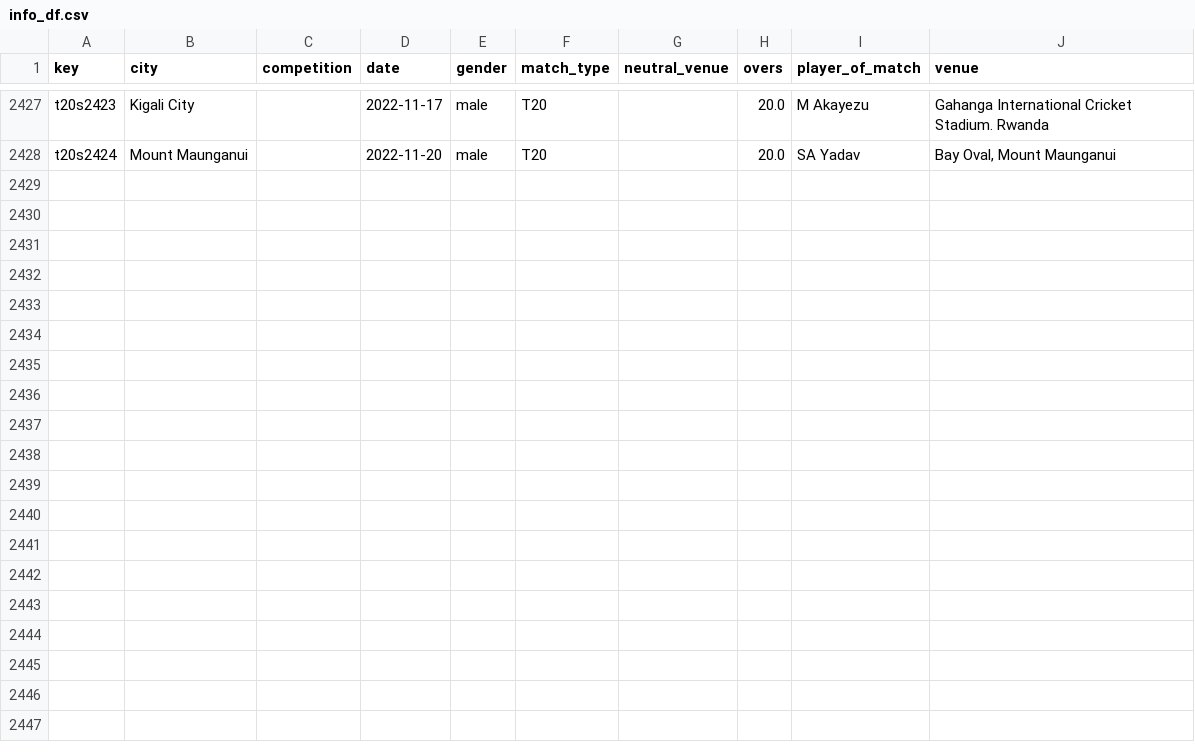
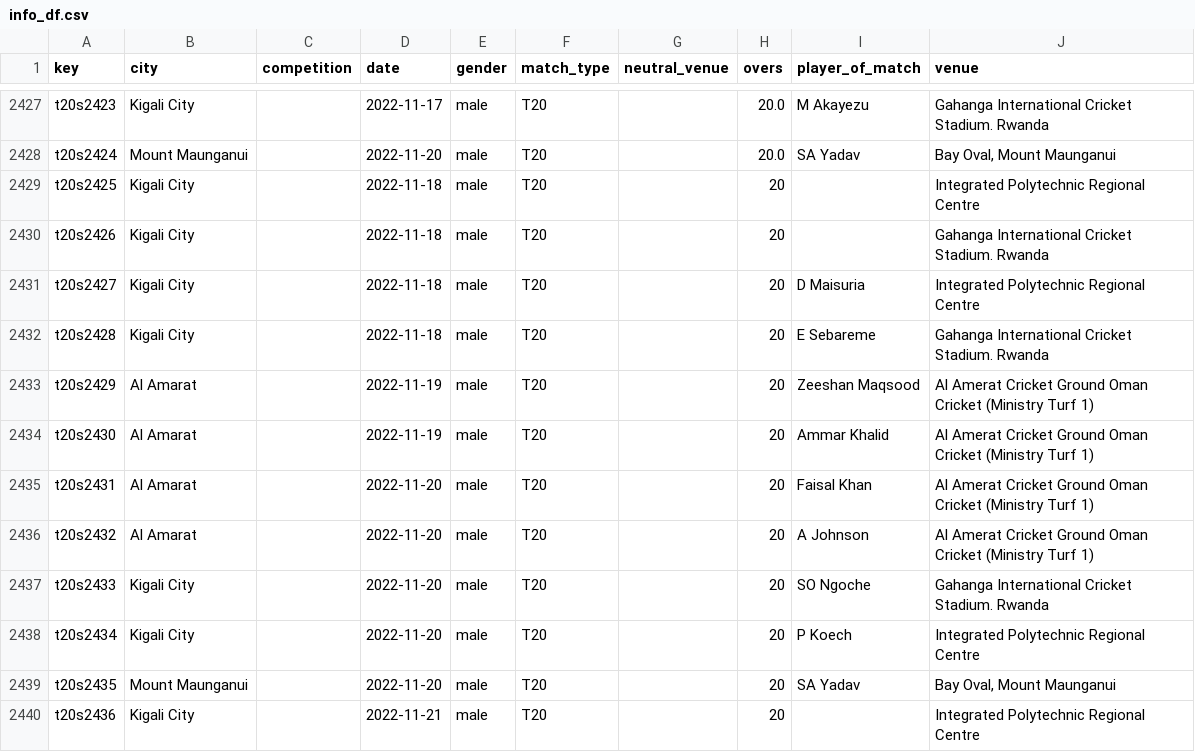
Before and after one commit to sawlachintan/cricket_data, a CSV file: t20s_data/info_df.csv, drawn as a sheet; only a part is shown, gaps mark what is left out.

```diff
--- a/t20s_data/info_df.csv
+++ b/t20s_data/info_df.csv
@@ -2428 +2428,13 @@ t20s2423,Kigali City,,2022-11-17,male,T20,,20.0,M Akayezu,Gahanga International
 t20s2424,Mount Maunganui,,2022-11-20,male,T20,,20.0,SA Yadav,"Bay Oval, Mount Maunganui"
+t20s2425,Kigali City,,2022-11-18,male,T20,,20,,Integrated Polytechnic Regional Centre
+t20s2426,Kigali City,,2022-11-18,male,T20,,20,,Gahanga International Cricket Stadium. Rwanda
+t20s2427,Kigali City,,2022-11-18,male,T20,,20,D Maisuria,Integrated Polytechnic Regional Centre
+t20s2428,Kigali City,,2022-11-18,male,T20,,20,E Sebareme,Gahanga International Cricket Stadium. Rwanda
+t20s2429,Al Amarat,,2022-11-19,male,T20,,20,Zeeshan Maqsood,Al Amerat Cricket Ground Oman Cricket (Ministry Turf 1)
+t20s2430,Al Amarat,,2022-11-19,male,T20,,20,Ammar Khalid,Al Amerat Cricket Ground Oman Cricket (Ministry Turf 1)
+t20s2431,Al Amarat,,2022-11-20,male,T20,,20,Faisal Khan,Al Amerat Cricket Ground Oman Cricket (Ministry Turf 1)
+t20s2432,Al Amarat,,2022-11-20,male,T20,,20,A Johnson,Al Amerat Cricket Ground Oman Cricket (Ministry Turf 1)
+t20s2433,Kigali City,,2022-11-20,male,T20,,20,SO Ngoche,Gahanga International Cricket Stadium. Rwanda
+t20s2434,Kigali City,,2022-11-20,male,T20,,20,P Koech,Integrated Polytechnic Regional Centre
+t20s2435,Mount Maunganui,,2022-11-20,male,T20,,20,SA Yadav,"Bay Oval, Mount Maunganui"
+t20s2436,Kigali City,,2022-11-21,male,T20,,20,,Integrated Polytechnic Regional Centre
```
Also changed, not shown: t20s_data/dates_df.csv, t20s_data/outcome_df.csv, 6 other files.
